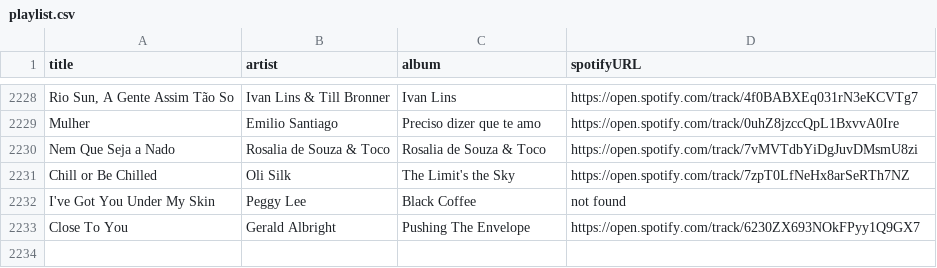
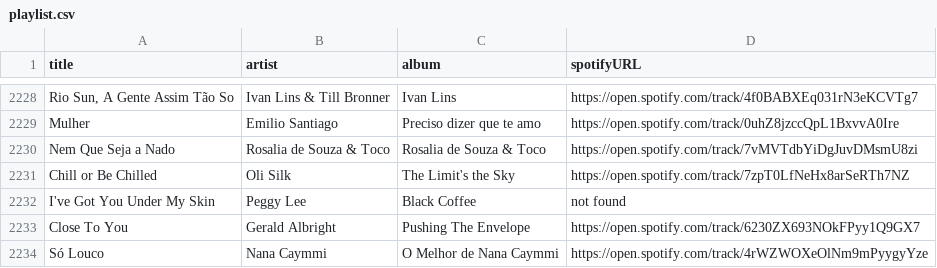
Before and after one commit to albertollamaso/best-bossa-nova-and-jazz-playlist, a CSV file: playlist.csv, drawn as a sheet; only a part is shown, gaps mark what is left out; the diff names each change by its address in the sheet, - before the commit and + after, or states it on an @@ line.

```diff
--- a/playlist.csv
+++ b/playlist.csv
+row 2234: Só Louco | Nana Caymmi | O Melhor de Nana Caymmi | https://open.spotify.com/track/4rWZWOXeOlNm9mPyygyYze
```
Also changed, not shown: 1 other file.
